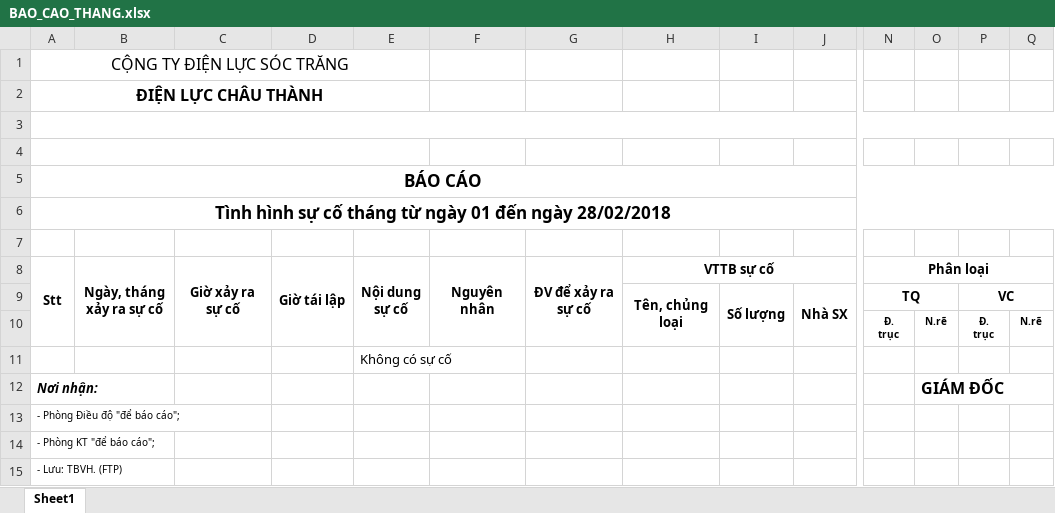
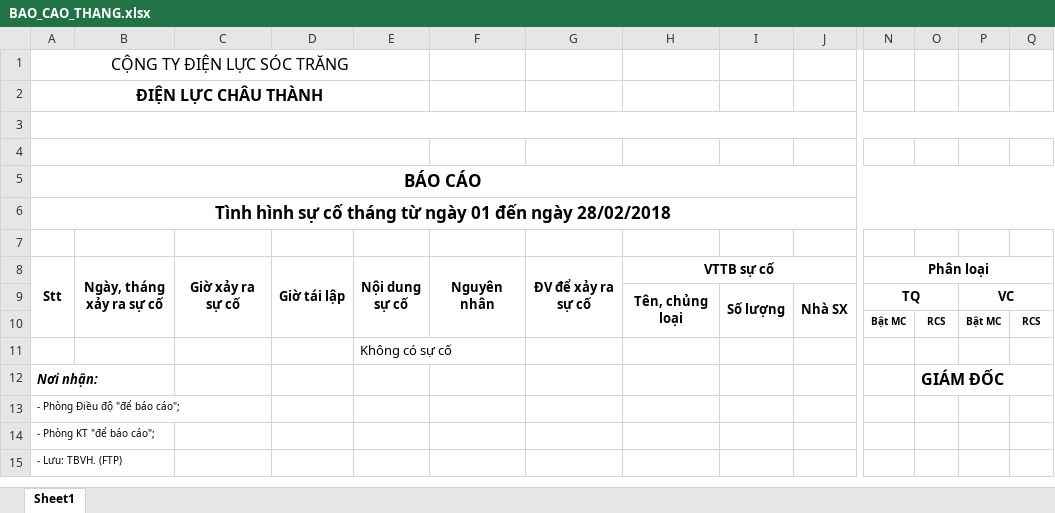
Before and after one commit to ThanhVu93/QLSC, an Excel workbook: QuanLySuCo_2018_11_08/3-Coding/code/DesktopModules/QLSC/bieumau/BAO_CAO_THANG.xlsx, sheet Sheet1, drawn as a sheet; only a part is shown, gaps mark what is left out; values as stored, in another font and other column widths than the file's, no borders; charts and pictures not drawn; removed rows and columns are numbered as before the commit, all else as after; rows hold the shown columns only; ↵ is a line break in a cell; the diff names each change by its address in the sheet, - before the commit and + after, or states it on an @@ line.

```diff
--- a/QuanLySuCo_2018_11_08/3-Coding/code/DesktopModules/QLSC/bieumau/BAO_CAO_THANG.xlsx (sheet Sheet1)
+++ b/QuanLySuCo_2018_11_08/3-Coding/code/DesktopModules/QLSC/bieumau/BAO_CAO_THANG.xlsx (sheet Sheet1)
-row 10:  |  |  |  |  |  |  |  |  |  | Đ. ↵ trục | N.rẽ | Đ. ↵ trục | N.rẽ
+row 10:  |  |  |  |  |  |  |  |  |  | Bật MC | RCS | Bật MC | RCS
```
Also changed, not shown: 46 other files.
